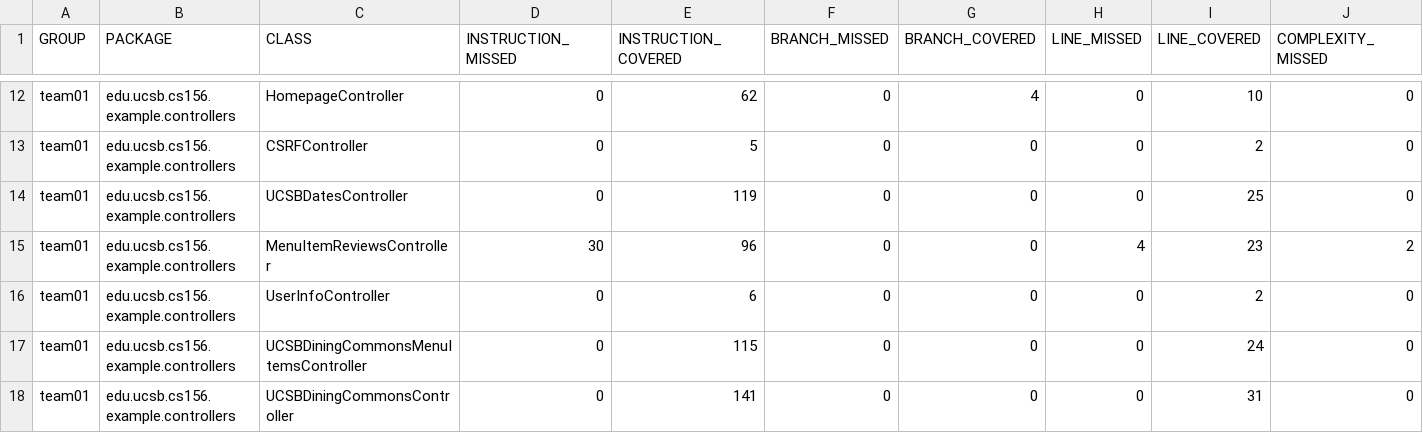
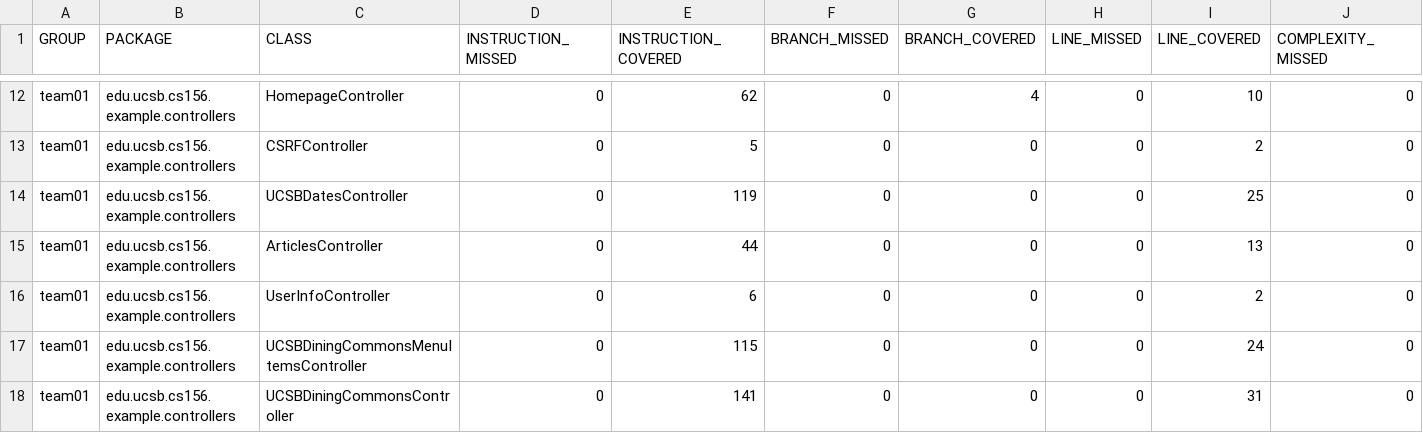
Before and after one commit to ucsb-cs156-s25/team01-s25-16, a CSV file: jacoco/jacoco.csv, drawn as a sheet; only a part is shown, gaps mark what is left out; removed rows and columns are numbered as before the commit, all else as after; rows hold the shown columns only; the diff names each change by its address in the sheet, - before the commit and + after, or states it on an @@ line.

Commit message:
Deploying to gh-pages from @ ucsb-cs156-s25/team01-s25-16@e0220eb86dc8914edd384bbe5e2fd0a98a1b6b8e 🚀

```diff
--- a/jacoco/jacoco.csv
+++ b/jacoco/jacoco.csv
-row 15: team01 | edu.ucsb.cs156.example.controllers | MenuItemReviewsController | 30 | 96 | 0 | 0 | 4 | 23 | 2
+row 15: team01 | edu.ucsb.cs156.example.controllers | ArticlesController | 0 | 44 | 0 | 0 | 0 | 13 | 0
```
Also changed, not shown: 9 other files.
